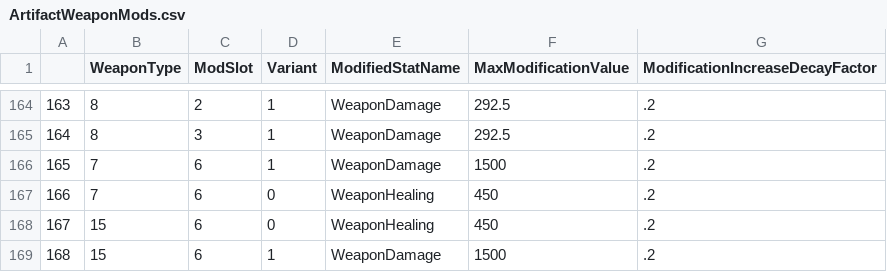
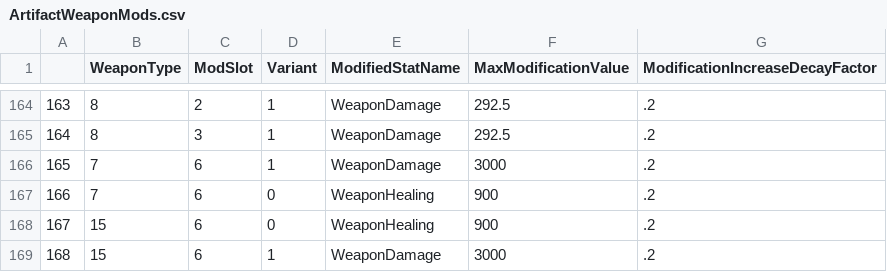
Before and after one commit to dracoman120-bit/Gears-Mod, a CSV file: mod/ArtifactWeaponMods.csv, drawn as a sheet; only a part is shown, gaps mark what is left out.

```diff
--- a/mod/ArtifactWeaponMods.csv
+++ b/mod/ArtifactWeaponMods.csv
@@ -165,5 +165,5 @@
 164,8,3,1,"WeaponDamage",292.5,.2
-165,7,6,1,"WeaponDamage",1500,.2
-166,7,6,0,"WeaponHealing",450,.2
-167,15,6,0,"WeaponHealing",450,.2
-168,15,6,1,"WeaponDamage",1500,.2
+165,7,6,1,"WeaponDamage",3000,.2
+166,7,6,0,"WeaponHealing",900,.2
+167,15,6,0,"WeaponHealing",900,.2
+168,15,6,1,"WeaponDamage",3000,.2
```
Also changed, not shown: mod/WeaponModsAndArmour.csv, mod/WeaponModsAndArmour_Operation.csv, 2 other files.
